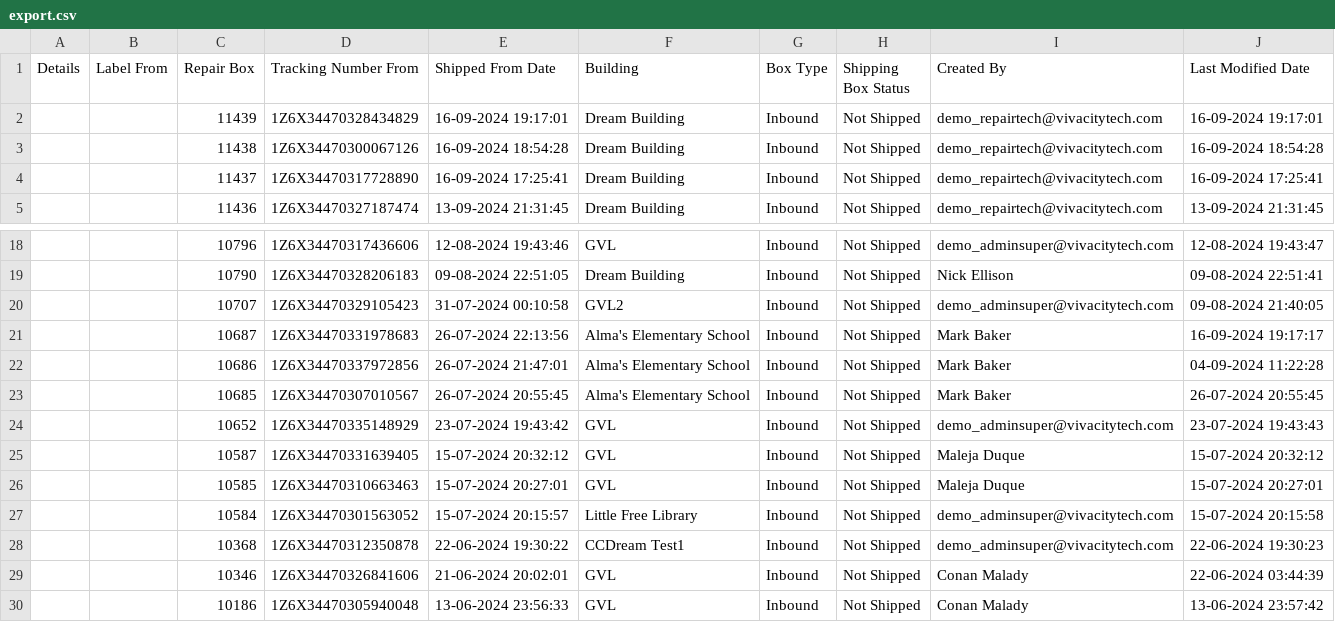
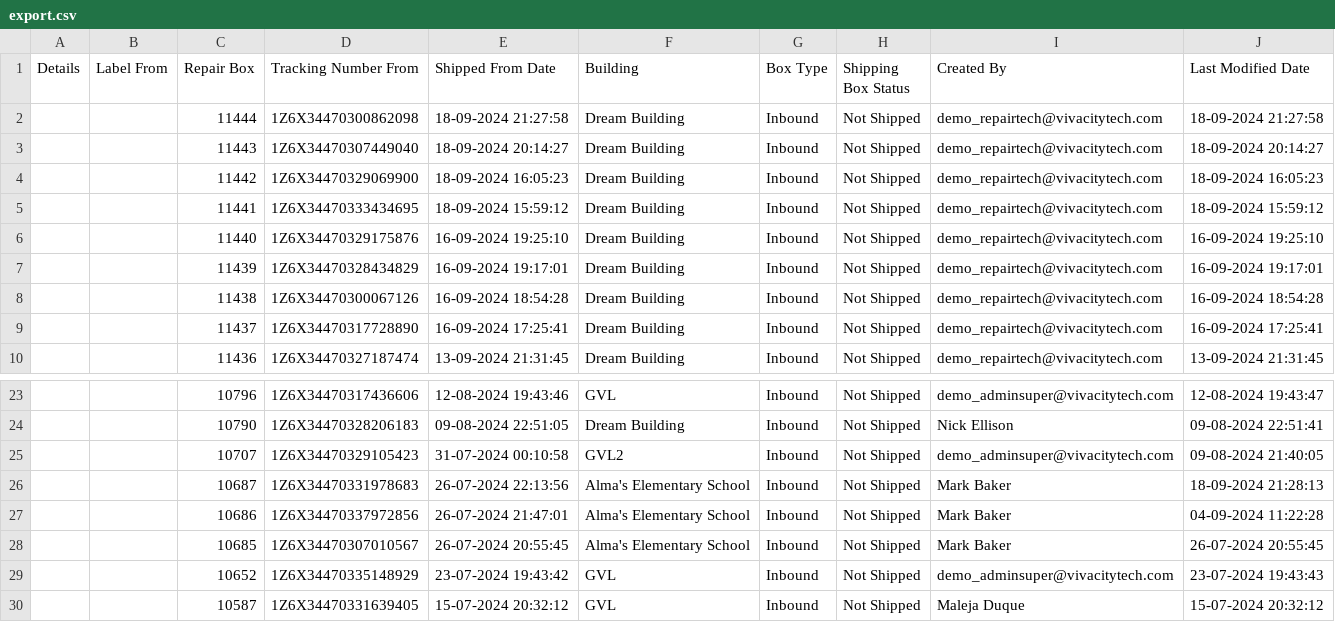
Before and after one commit to LatikaBalla/DreamProject, a CSV file: cypress/downloads/export.csv, drawn as a sheet; only a part is shown, gaps mark what is left out; the shorter side is filled out with more unchanged rows.

Commit message:
repair Tech

```diff
--- a/cypress/downloads/export.csv
+++ b/cypress/downloads/export.csv
@@ -1,2 +1,7 @@
 "Details","Label From","Repair Box","Tracking Number From","Shipped From Date","Building","Box Type","Shipping Box Status","Created By","Last Modified Date"
+"","","11444","1Z6X34470300862098","18-09-2024 21:27:58","Dream Building","Inbound","Not Shipped","demo_repairtech@vivacitytech.com","18-09-2024 21:27:58"
+"","","11443","1Z6X34470307449040","18-09-2024 20:14:27","Dream Building","Inbound","Not Shipped","demo_repairtech@vivacitytech.com","18-09-2024 20:14:27"
+"","","11442","1Z6X34470329069900","18-09-2024 16:05:23","Dream Building","Inbound","Not Shipped","demo_repairtech@vivacitytech.com","18-09-2024 16:05:23"
+"","","11441","1Z6X34470333434695","18-09-2024 15:59:12","Dream Building","Inbound","Not Shipped","demo_repairtech@vivacitytech.com","18-09-2024 15:59:12"
+"","","11440","1Z6X34470329175876","16-09-2024 19:25:10","Dream Building","Inbound","Not Shipped","demo_repairtech@vivacitytech.com","16-09-2024 19:25:10"
 "","","11439","1Z6X34470328434829","16-09-2024 19:17:01","Dream Building","Inbound","Not Shipped","demo_repairtech@vivacitytech.com","16-09-2024 19:17:01"
@@ -20,3 +25,3 @@
 "","","10707","1Z6X34470329105423","31-07-2024 00:10:58","GVL2","Inbound","Not Shipped","demo_adminsuper@vivacitytech.com","09-08-2024 21:40:05"
-"","","10687","1Z6X34470331978683","26-07-2024 22:13:56","Alma's Elementary School","Inbound","Not Shipped","Mark Baker","16-09-2024 19:17:17"
+"","","10687","1Z6X34470331978683","26-07-2024 22:13:56","Alma's Elementary School","Inbound","Not Shipped","Mark Baker","18-09-2024 21:28:13"
 "","","10686","1Z6X34470337972856","26-07-2024 21:47:01","Alma's Elementary School","Inbound","Not Shipped","Mark Baker","04-09-2024 11:22:28"
```
Also changed, not shown: cypress/downloads/fleet_devices.csv, 32 other files.
